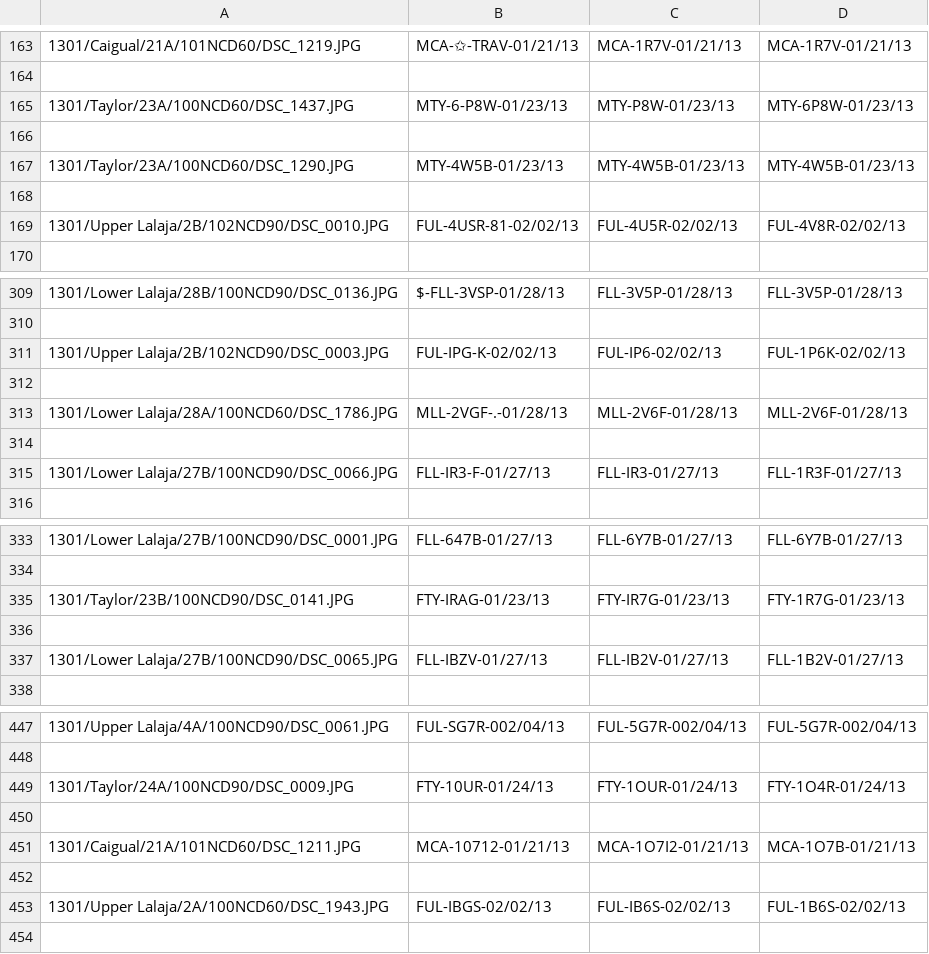
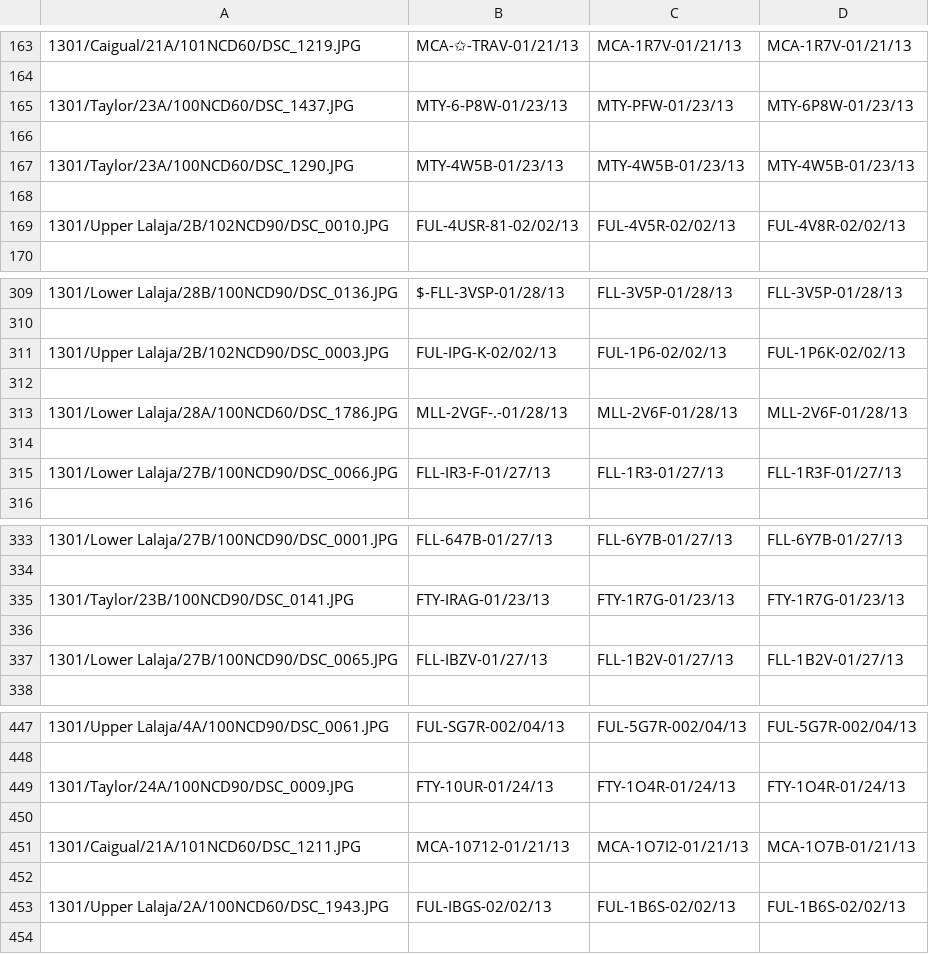
Before and after one commit to Jor-Lee/Guppies, a CSV file: Data/truth_sunny.csv, drawn as a sheet; only a part is shown, gaps mark what is left out; the diff covers the shown part only.

```diff
--- a/Data/truth_sunny.csv
+++ b/Data/truth_sunny.csv
@@ -164,3 +164,3 @@
 
-1301/Taylor/23A/100NCD60/DSC_1437.JPG,MTY-6-P8W-01/23/13,MTY-P8W-01/23/13,MTY-6P8W-01/23/13
+1301/Taylor/23A/100NCD60/DSC_1437.JPG,MTY-6-P8W-01/23/13,MTY-PFW-01/23/13,MTY-6P8W-01/23/13
 
@@ -168,3 +168,3 @@
 
-1301/Upper Lalaja/2B/102NCD90/DSC_0010.JPG,FUL-4USR-81-02/02/13,FUL-4U5R-02/02/13,FUL-4V8R-02/02/13
+1301/Upper Lalaja/2B/102NCD90/DSC_0010.JPG,FUL-4USR-81-02/02/13,FUL-4V5R-02/02/13,FUL-4V8R-02/02/13
 
@@ -310,3 +310,3 @@
 
-1301/Upper Lalaja/2B/102NCD90/DSC_0003.JPG,FUL-IPG-K-02/02/13,FUL-IP6-02/02/13,FUL-1P6K-02/02/13
+1301/Upper Lalaja/2B/102NCD90/DSC_0003.JPG,FUL-IPG-K-02/02/13,FUL-1P6-02/02/13,FUL-1P6K-02/02/13
 
@@ -314,3 +314,3 @@
 
-1301/Lower Lalaja/27B/100NCD90/DSC_0066.JPG,FLL-IR3-F-01/27/13,FLL-IR3-01/27/13,FLL-1R3F-01/27/13
+1301/Lower Lalaja/27B/100NCD90/DSC_0066.JPG,FLL-IR3-F-01/27/13,FLL-1R3-01/27/13,FLL-1R3F-01/27/13
 
@@ -334,5 +334,5 @@
 
-1301/Taylor/23B/100NCD90/DSC_0141.JPG,FTY-IRAG-01/23/13,FTY-IR7G-01/23/13,FTY-1R7G-01/23/13
+1301/Taylor/23B/100NCD90/DSC_0141.JPG,FTY-IRAG-01/23/13,FTY-1R7G-01/23/13,FTY-1R7G-01/23/13
 
-1301/Lower Lalaja/27B/100NCD90/DSC_0065.JPG,FLL-IBZV-01/27/13,FLL-IB2V-01/27/13,FLL-1B2V-01/27/13
+1301/Lower Lalaja/27B/100NCD90/DSC_0065.JPG,FLL-IBZV-01/27/13,FLL-1B2V-01/27/13,FLL-1B2V-01/27/13
 
@@ -448,3 +448,3 @@
 
-1301/Taylor/24A/100NCD90/DSC_0009.JPG,FTY-10UR-01/24/13,FTY-1OUR-01/24/13,FTY-1O4R-01/24/13
+1301/Taylor/24A/100NCD90/DSC_0009.JPG,FTY-10UR-01/24/13,FTY-1O4R-01/24/13,FTY-1O4R-01/24/13
 
@@ -452,3 +452,3 @@
 
-1301/Upper Lalaja/2A/100NCD60/DSC_1943.JPG,FUL-IBGS-02/02/13,FUL-IB6S-02/02/13,FUL-1B6S-02/02/13
+1301/Upper Lalaja/2A/100NCD60/DSC_1943.JPG,FUL-IBGS-02/02/13,FUL-1B6S-02/02/13,FUL-1B6S-02/02/13
 
```
Also changed, not shown: 72 edited cells elsewhere in this file, 1 other file.
